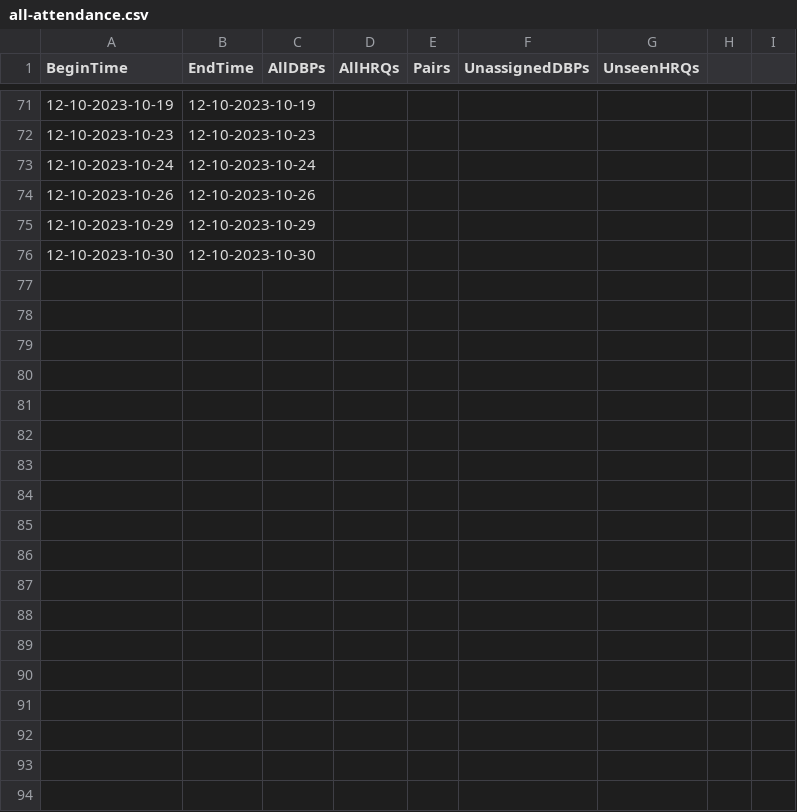
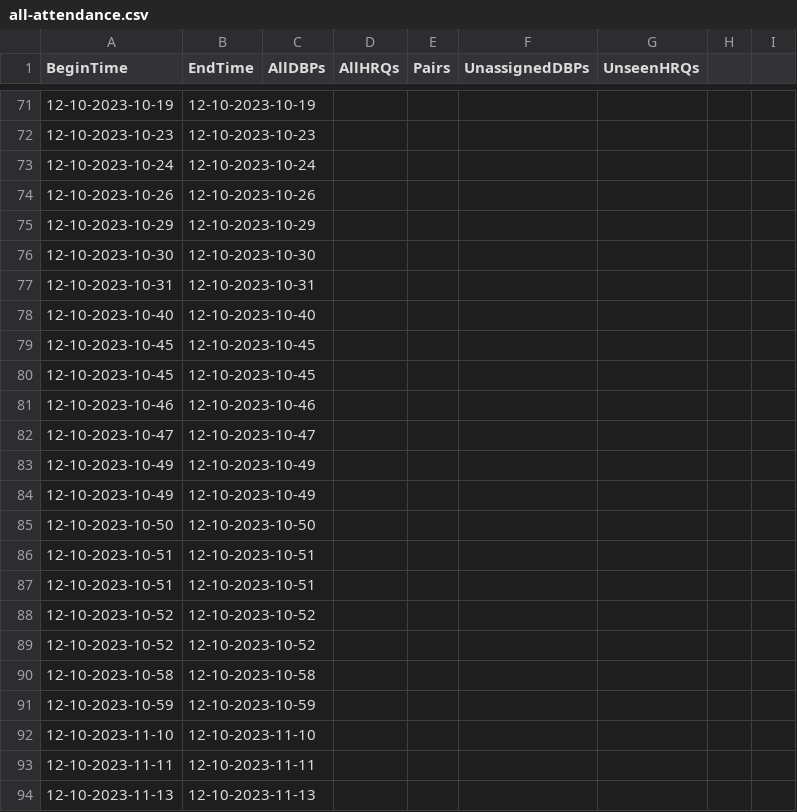
Before and after one commit to cs0320-f23/term-project-rdbrooks-meball-jzdzilow-sridley, a CSV file: back/data/all-attendance.csv, drawn as a sheet; only a part is shown, gaps mark what is left out; the diff names each change by its address in the sheet, - before the commit and + after, or states it on an @@ line.

```diff
--- a/back/data/all-attendance.csv
+++ b/back/data/all-attendance.csv
+row 77: 12-10-2023-10-31 | 12-10-2023-10-31
+row 78: 12-10-2023-10-40 | 12-10-2023-10-40
+row 79: 12-10-2023-10-45 | 12-10-2023-10-45
+row 80: 12-10-2023-10-45 | 12-10-2023-10-45
+row 81: 12-10-2023-10-46 | 12-10-2023-10-46
+row 82: 12-10-2023-10-47 | 12-10-2023-10-47
+row 83: 12-10-2023-10-49 | 12-10-2023-10-49
+row 84: 12-10-2023-10-49 | 12-10-2023-10-49
+row 85: 12-10-2023-10-50 | 12-10-2023-10-50
+row 86: 12-10-2023-10-51 | 12-10-2023-10-51
+row 87: 12-10-2023-10-51 | 12-10-2023-10-51
+row 88: 12-10-2023-10-52 | 12-10-2023-10-52
+row 89: 12-10-2023-10-52 | 12-10-2023-10-52
+row 90: 12-10-2023-10-58 | 12-10-2023-10-58
+row 91: 12-10-2023-10-59 | 12-10-2023-10-59
+row 92: 12-10-2023-11-10 | 12-10-2023-11-10
+row 93: 12-10-2023-11-11 | 12-10-2023-11-11
+row 94: 12-10-2023-11-13 | 12-10-2023-11-13
```
Also changed, not shown: 33 other files.
